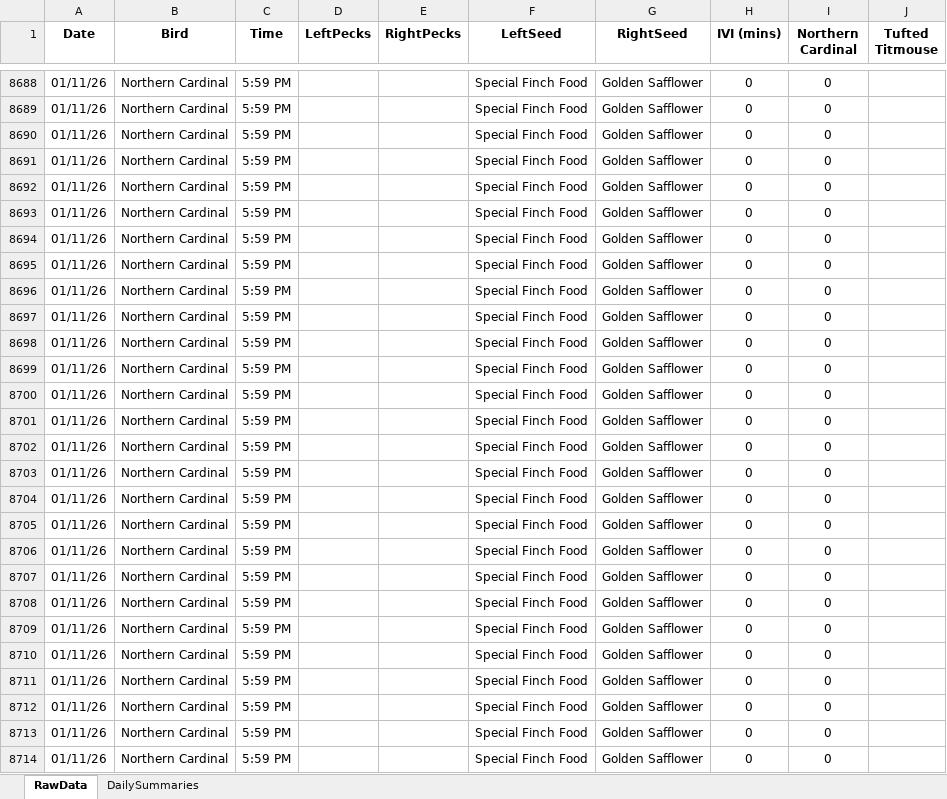
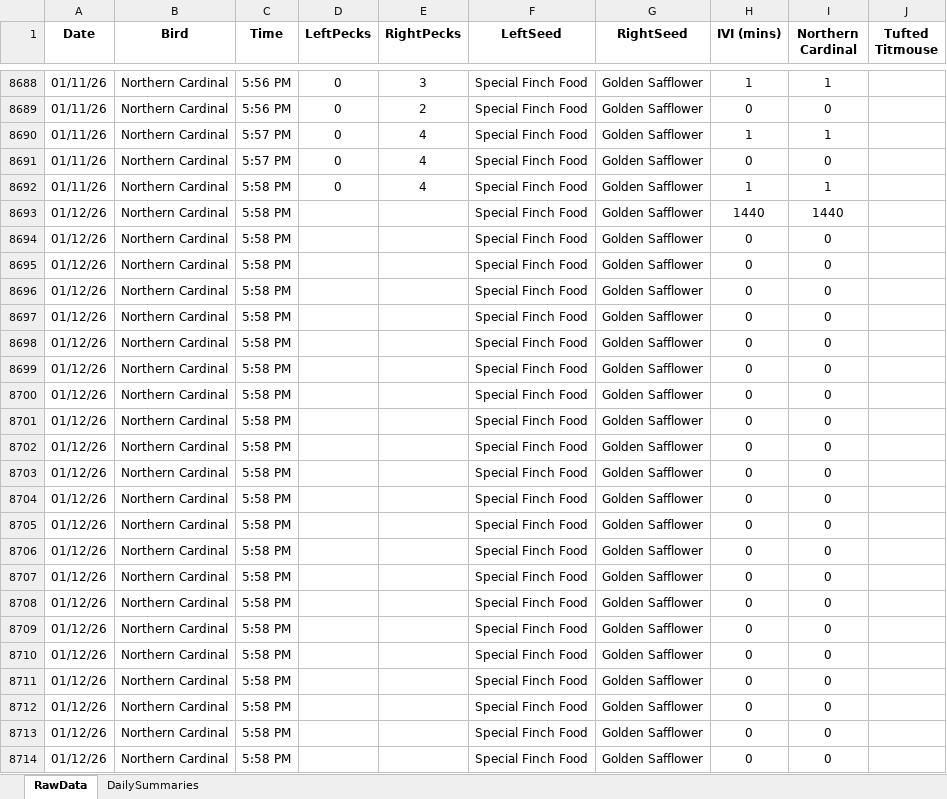
Before and after one commit to david-j-cox/backyard-ecology, an Excel workbook: data/multi_site_data.xlsx, sheet RawData, drawn as a sheet; only a part is shown, gaps mark what is left out; values as stored, in another font and other column widths than the file's, no borders; the diff covers the shown part only; the diff names each change by its address in the sheet, - before the commit and + after, or states it on an @@ line.

```diff
--- a/data/multi_site_data.xlsx (sheet RawData)
+++ b/data/multi_site_data.xlsx (sheet RawData)
-C8688:C8689 (Time): 5:59 PM
+C8688:C8689 (Time): 5:56 PM
-D8688:D8692 (LeftPecks): (empty)
+D8688:D8692 (LeftPecks): 0
-E8688 (RightPecks): (empty)
+E8688 (RightPecks): 3
-H8688 (IVI (mins)): 0
+H8688 (IVI (mins)): 1
-I8688 (Northern Cardinal): 0
+I8688 (Northern Cardinal): 1
-E8689 (RightPecks): (empty)
+E8689 (RightPecks): 2
-C8690:C8691 (Time): 5:59 PM
+C8690:C8691 (Time): 5:57 PM
-E8690:E8692 (RightPecks): (empty)
+E8690:E8692 (RightPecks): 4
-H8690 (IVI (mins)): 0
+H8690 (IVI (mins)): 1
-I8690 (Northern Cardinal): 0
+I8690 (Northern Cardinal): 1
-C8692:C8714 (Time): 5:59 PM
+C8692:C8714 (Time): 5:58 PM
-H8692 (IVI (mins)): 0
+H8692 (IVI (mins)): 1
-I8692 (Northern Cardinal): 0
+I8692 (Northern Cardinal): 1
-A8693:A8714 (Date): 01/11/26
+A8693:A8714 (Date): 01/12/26
-H8693 (IVI (mins)): 0
+H8693 (IVI (mins)): 1440
-I8693 (Northern Cardinal): 0
+I8693 (Northern Cardinal): 1440
```
Also changed, not shown: 47 edited cells elsewhere in this sheet, sheet DailySummaries, formulas that keep their value, 29 other files.
